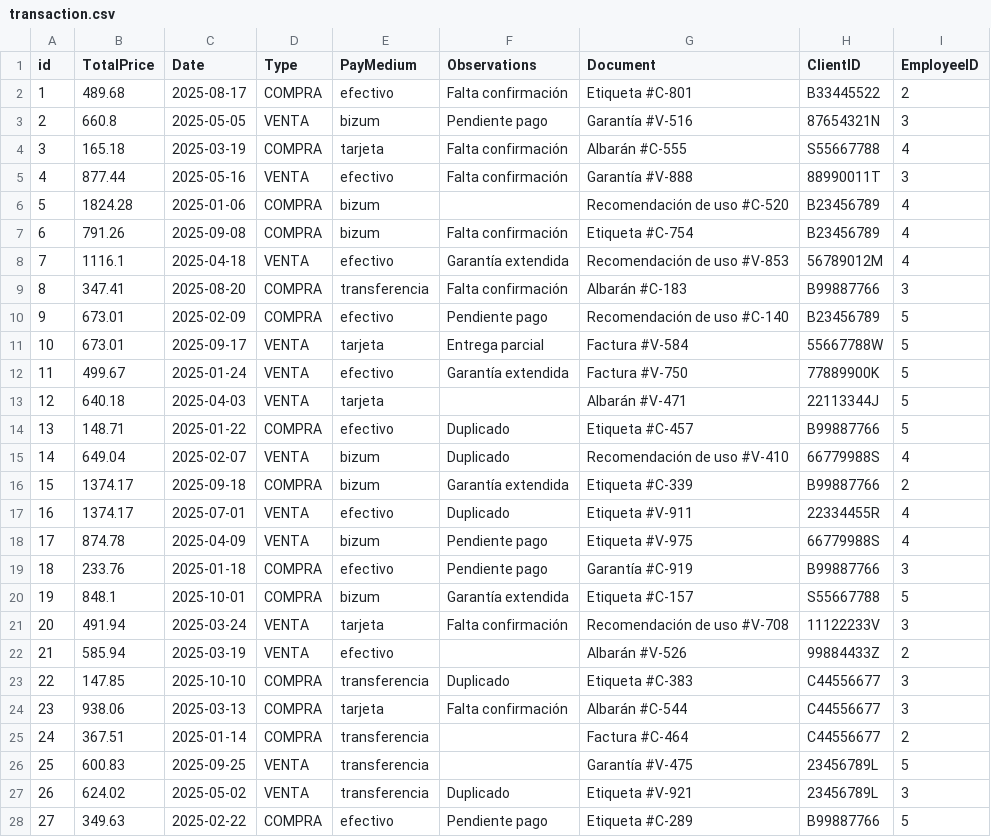
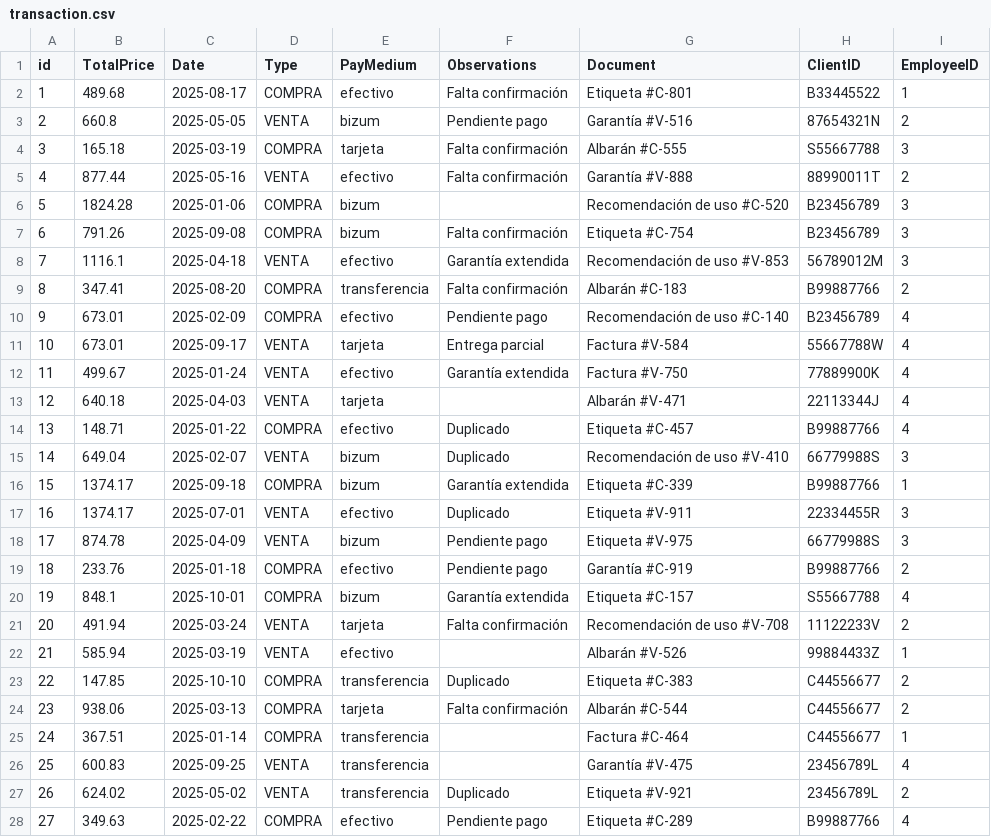
Before and after one commit to magnitopic/DataExercise, a CSV file: exports/transaction.csv, drawn as a sheet; only a part is shown; the diff covers the shown part only.

```diff
--- a/exports/transaction.csv
+++ b/exports/transaction.csv
@@ -1,28 +1,28 @@
 id,TotalPrice,Date,Type,PayMedium,Observations,Document,ClientID,EmployeeID
-1,489.68,2025-08-17,COMPRA,efectivo,Falta confirmación,Etiqueta #C-801,B33445522,2
-2,660.8,2025-05-05,VENTA,bizum,Pendiente pago,Garantía #V-516,87654321N,3
-3,165.18,2025-03-19,COMPRA,tarjeta,Falta confirmación,Albarán #C-555,S55667788,4
-4,877.44,2025-05-16,VENTA,efectivo,Falta confirmación,Garantía #V-888,88990011T,3
-5,1824.28,2025-01-06,COMPRA,bizum,,Recomendación de uso #C-520,B23456789,4
-6,791.26,2025-09-08,COMPRA,bizum,Falta confirmación,Etiqueta #C-754,B23456789,4
-7,1116.1,2025-04-18,VENTA,efectivo,Garantía extendida,Recomendación de uso #V-853,56789012M,4
-8,347.41,2025-08-20,COMPRA,transferencia,Falta confirmación,Albarán #C-183,B99887766,3
-9,673.01,2025-02-09,COMPRA,efectivo,Pendiente pago,Recomendación de uso #C-140,B23456789,5
-10,673.01,2025-09-17,VENTA,tarjeta,Entrega parcial,Factura #V-584,55667788W,5
-11,499.67,2025-01-24,VENTA,efectivo,Garantía extendida,Factura #V-750,77889900K,5
-12,640.18,2025-04-03,VENTA,tarjeta,,Albarán #V-471,22113344J,5
-13,148.71,2025-01-22,COMPRA,efectivo,Duplicado,Etiqueta #C-457,B99887766,5
-14,649.04,2025-02-07,VENTA,bizum,Duplicado,Recomendación de uso #V-410,66779988S,4
-15,1374.17,2025-09-18,COMPRA,bizum,Garantía extendida,Etiqueta #C-339,B99887766,2
-16,1374.17,2025-07-01,VENTA,efectivo,Duplicado,Etiqueta #V-911,22334455R,4
-17,874.78,2025-04-09,VENTA,bizum,Pendiente pago,Etiqueta #V-975,66779988S,4
-18,233.76,2025-01-18,COMPRA,efectivo,Pendiente pago,Garantía #C-919,B99887766,3
-19,848.1,2025-10-01,COMPRA,bizum,Garantía extendida,Etiqueta #C-157,S55667788,5
-20,491.94,2025-03-24,VENTA,tarjeta,Falta confirmación,Recomendación de uso #V-708,11122233V,3
-21,585.94,2025-03-19,VENTA,efectivo,,Albarán #V-526,99884433Z,2
-22,147.85,2025-10-10,COMPRA,transferencia,Duplicado,Etiqueta #C-383,C44556677,3
-23,938.06,2025-03-13,COMPRA,tarjeta,Falta confirmación,Albarán #C-544,C44556677,3
-24,367.51,2025-01-14,COMPRA,transferencia,,Factura #C-464,C44556677,2
-25,600.83,2025-09-25,VENTA,transferencia,,Garantía #V-475,23456789L,5
-26,624.02,2025-05-02,VENTA,transferencia,Duplicado,Etiqueta #V-921,23456789L,3
-27,349.63,2025-02-22,COMPRA,efectivo,Pendiente pago,Etiqueta #C-289,B99887766,5
+1,489.68,2025-08-17,COMPRA,efectivo,Falta confirmación,Etiqueta #C-801,B33445522,1
+2,660.8,2025-05-05,VENTA,bizum,Pendiente pago,Garantía #V-516,87654321N,2
+3,165.18,2025-03-19,COMPRA,tarjeta,Falta confirmación,Albarán #C-555,S55667788,3
+4,877.44,2025-05-16,VENTA,efectivo,Falta confirmación,Garantía #V-888,88990011T,2
+5,1824.28,2025-01-06,COMPRA,bizum,,Recomendación de uso #C-520,B23456789,3
+6,791.26,2025-09-08,COMPRA,bizum,Falta confirmación,Etiqueta #C-754,B23456789,3
+7,1116.1,2025-04-18,VENTA,efectivo,Garantía extendida,Recomendación de uso #V-853,56789012M,3
+8,347.41,2025-08-20,COMPRA,transferencia,Falta confirmación,Albarán #C-183,B99887766,2
+9,673.01,2025-02-09,COMPRA,efectivo,Pendiente pago,Recomendación de uso #C-140,B23456789,4
+10,673.01,2025-09-17,VENTA,tarjeta,Entrega parcial,Factura #V-584,55667788W,4
+11,499.67,2025-01-24,VENTA,efectivo,Garantía extendida,Factura #V-750,77889900K,4
+12,640.18,2025-04-03,VENTA,tarjeta,,Albarán #V-471,22113344J,4
+13,148.71,2025-01-22,COMPRA,efectivo,Duplicado,Etiqueta #C-457,B99887766,4
+14,649.04,2025-02-07,VENTA,bizum,Duplicado,Recomendación de uso #V-410,66779988S,3
+15,1374.17,2025-09-18,COMPRA,bizum,Garantía extendida,Etiqueta #C-339,B99887766,1
+16,1374.17,2025-07-01,VENTA,efectivo,Duplicado,Etiqueta #V-911,22334455R,3
+17,874.78,2025-04-09,VENTA,bizum,Pendiente pago,Etiqueta #V-975,66779988S,3
+18,233.76,2025-01-18,COMPRA,efectivo,Pendiente pago,Garantía #C-919,B99887766,2
+19,848.1,2025-10-01,COMPRA,bizum,Garantía extendida,Etiqueta #C-157,S55667788,4
+20,491.94,2025-03-24,VENTA,tarjeta,Falta confirmación,Recomendación de uso #V-708,11122233V,2
+21,585.94,2025-03-19,VENTA,efectivo,,Albarán #V-526,99884433Z,1
+22,147.85,2025-10-10,COMPRA,transferencia,Duplicado,Etiqueta #C-383,C44556677,2
+23,938.06,2025-03-13,COMPRA,tarjeta,Falta confirmación,Albarán #C-544,C44556677,2
+24,367.51,2025-01-14,COMPRA,transferencia,,Factura #C-464,C44556677,1
+25,600.83,2025-09-25,VENTA,transferencia,,Garantía #V-475,23456789L,4
+26,624.02,2025-05-02,VENTA,transferencia,Duplicado,Etiqueta #V-921,23456789L,2
+27,349.63,2025-02-22,COMPRA,efectivo,Pendiente pago,Etiqueta #C-289,B99887766,4
```
Also changed, not shown: 173 edited cells elsewhere in this file, 3 other files.
